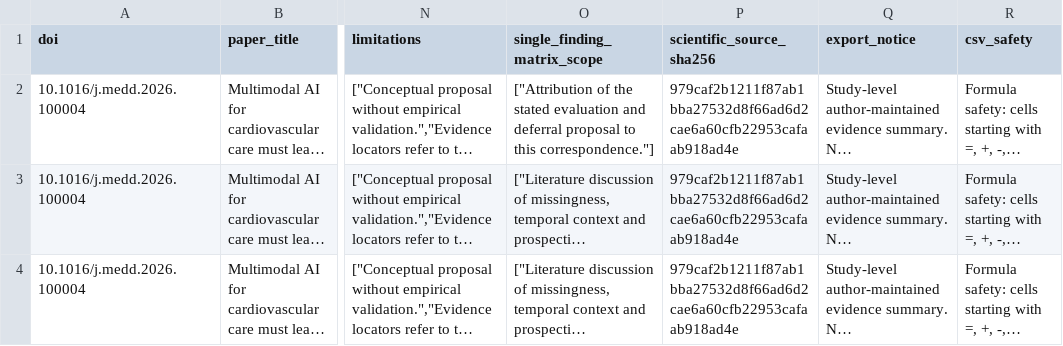
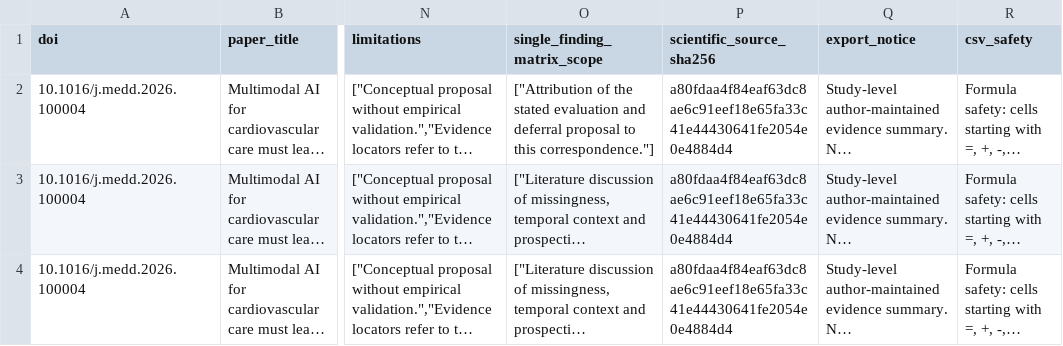
Before and after one commit to DrZoggg/Ge-Zhang.github.io, a CSV file: assets/evidence/doi-10-1016-j-medd-2026-100004.csv, drawn as a sheet; only a part is shown, gaps mark what is left out; long unchanged cells end in …; the diff names each change by its address in the sheet, - before the commit and + after, or states it on an @@ line.

```diff
--- a/assets/evidence/doi-10-1016-j-medd-2026-100004.csv
+++ b/assets/evidence/doi-10-1016-j-medd-2026-100004.csv
-P2:P4 (scientific_source_sha256): 979caf2b1211f87ab1bba27532d8f66ad6d2cae6a60cfb22953cafaab918ad4e
+P2:P4 (scientific_source_sha256): a80fdaa4f84eaf63dc8ae6c91eef18e65fa33c41e44430641fe2054e0e4884d4
```
Also changed, not shown: assets/evidence/doi-10-1002-ggn2-202500053.csv, assets/evidence/doi-10-1016-j-curpro-2025-100054.csv, 15 other files.
